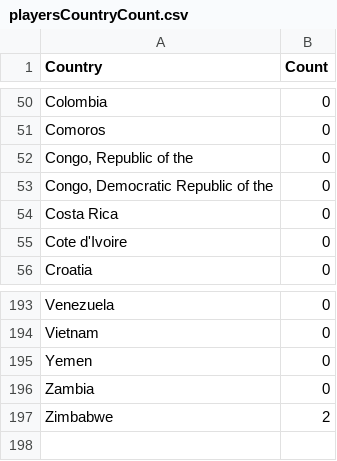
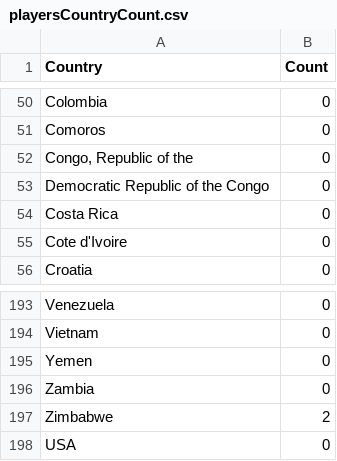
Before and after one commit to akp-1973/FIT3179, a CSV file: Homework 9/playersCountryCount.csv, drawn as a sheet; only a part is shown, gaps mark what is left out.

Commit message:
FF

```diff
--- a/Homework 9/playersCountryCount.csv
+++ b/Homework 9/playersCountryCount.csv
@@ -52,3 +52,3 @@ Comoros,0
 "Congo, Republic of the",0
-"Congo, Democratic Republic of the",0
+Democratic Republic of the Congo,0
 Costa Rica,0
@@ -197 +197,2 @@ Zambia,0
 Zimbabwe,2
+USA,0
```
